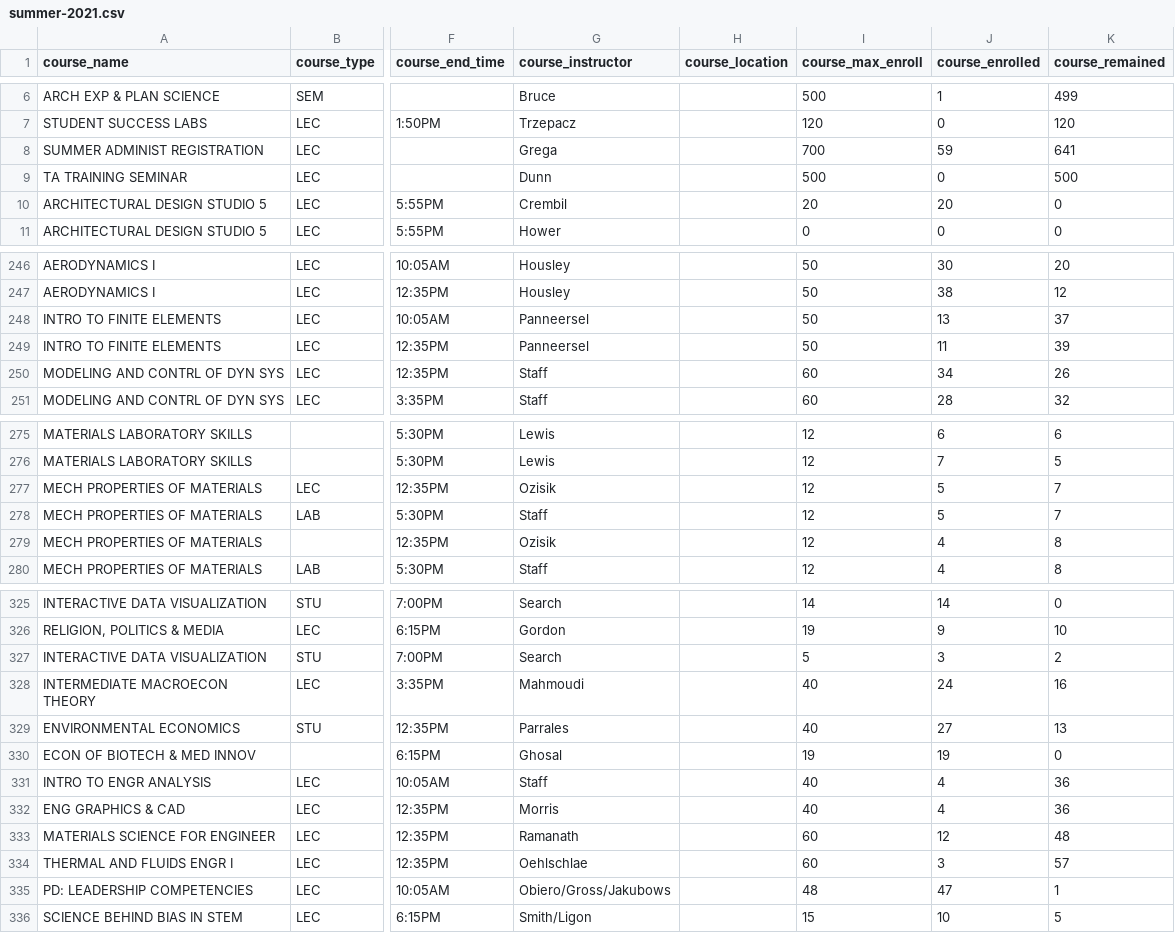
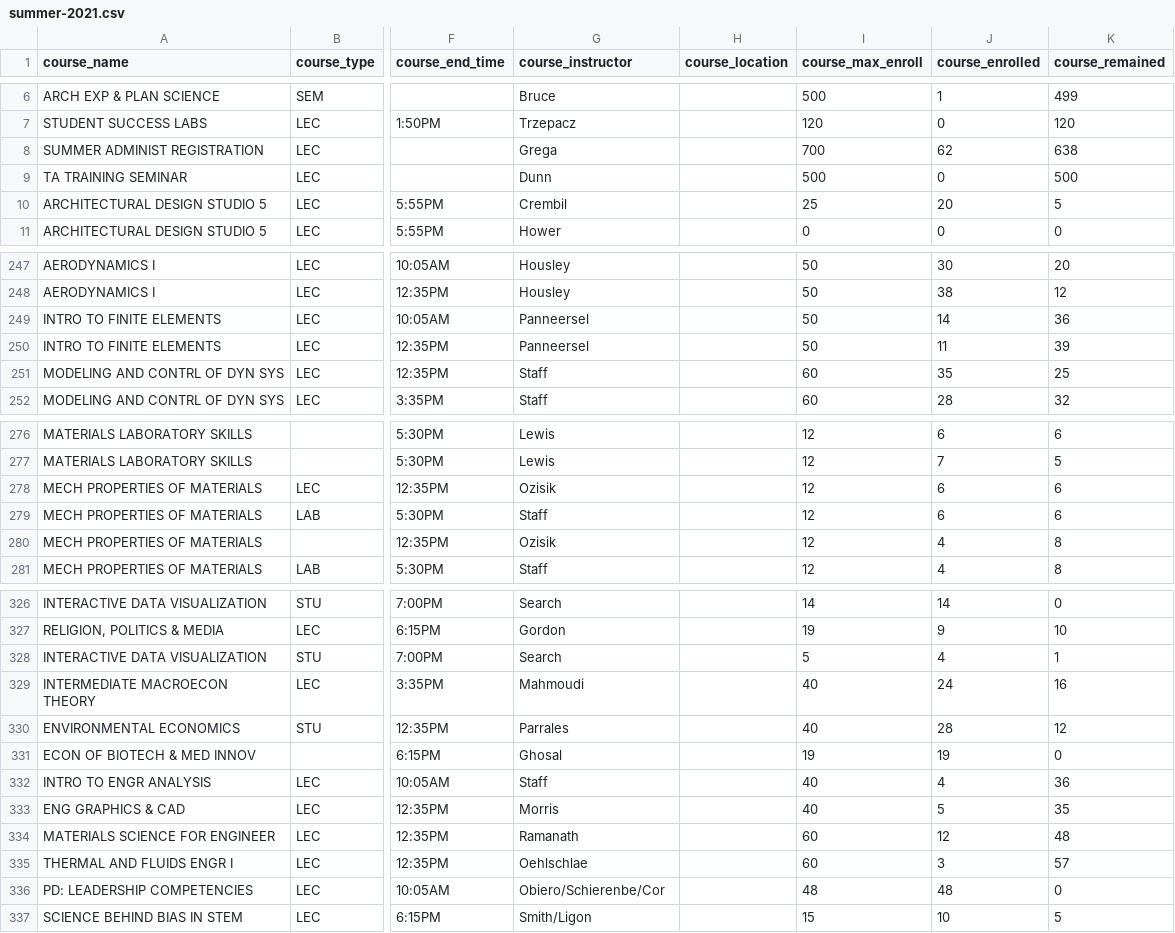
Before and after one commit to YACS-RCOS/yacs.n, a CSV file: rpi_data/summer-2021.csv, drawn as a sheet; only a part is shown, gaps mark what is left out; addresses are those after the commit; the diff covers the shown part only; the diff names each change by its address in the sheet, - before the commit and + after, or states it on an @@ line.

```diff
--- a/rpi_data/summer-2021.csv
+++ b/rpi_data/summer-2021.csv
-J8 (course_enrolled): 59
+J8 (course_enrolled): 62
-K8 (course_remained): 641
+K8 (course_remained): 638
-I10 (course_max_enroll): 20
+I10 (course_max_enroll): 25
-K10 (course_remained): 0
+K10 (course_remained): 5
-J249 (course_enrolled): 13
+J249 (course_enrolled): 14
-K249 (course_remained): 37
+K249 (course_remained): 36
-J251 (course_enrolled): 34
+J251 (course_enrolled): 35
-K251 (course_remained): 26
+K251 (course_remained): 25
-J278:J279 (course_enrolled): 5
+J278:J279 (course_enrolled): 6
-K278:K279 (course_remained): 7
+K278:K279 (course_remained): 6
-J328 (course_enrolled): 3
+J328 (course_enrolled): 4
-K328 (course_remained): 2
+K328 (course_remained): 1
-J330 (course_enrolled): 27
+J330 (course_enrolled): 28
-K330 (course_remained): 13
+K330 (course_remained): 12
-J333 (course_enrolled): 4
+J333 (course_enrolled): 5
-K333 (course_remained): 36
+K333 (course_remained): 35
-G336 (course_instructor): Obiero/Gross/Jakubows
+G336 (course_instructor): Obiero/Schierenbe/Cor
-J336 (course_enrolled): 47
+J336 (course_enrolled): 48
-K336 (course_remained): 1
+K336 (course_remained): 0
```
Also changed, not shown: 1 added row and 50 edited cells elsewhere in this file, 1 other file.
